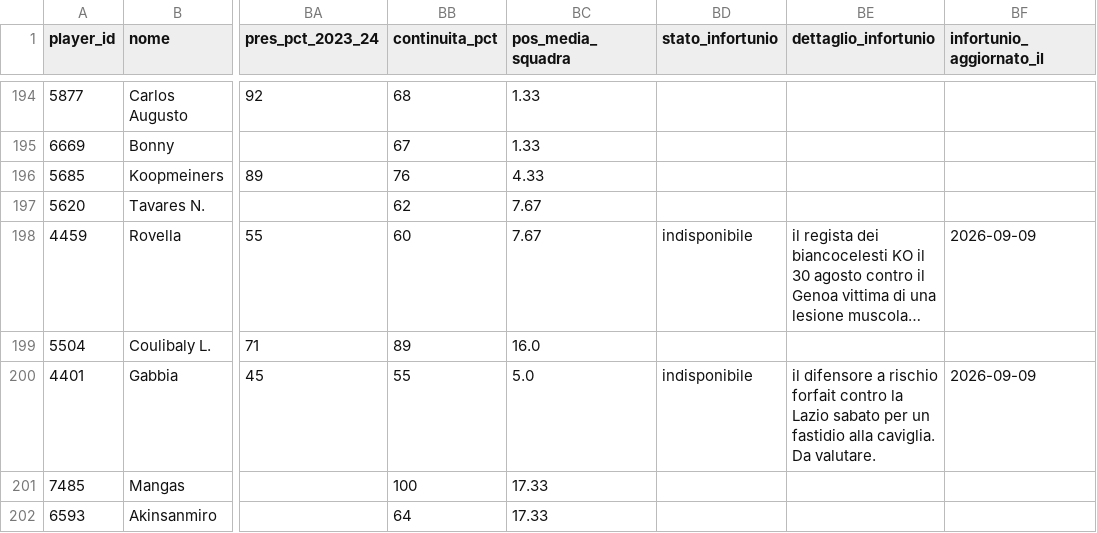
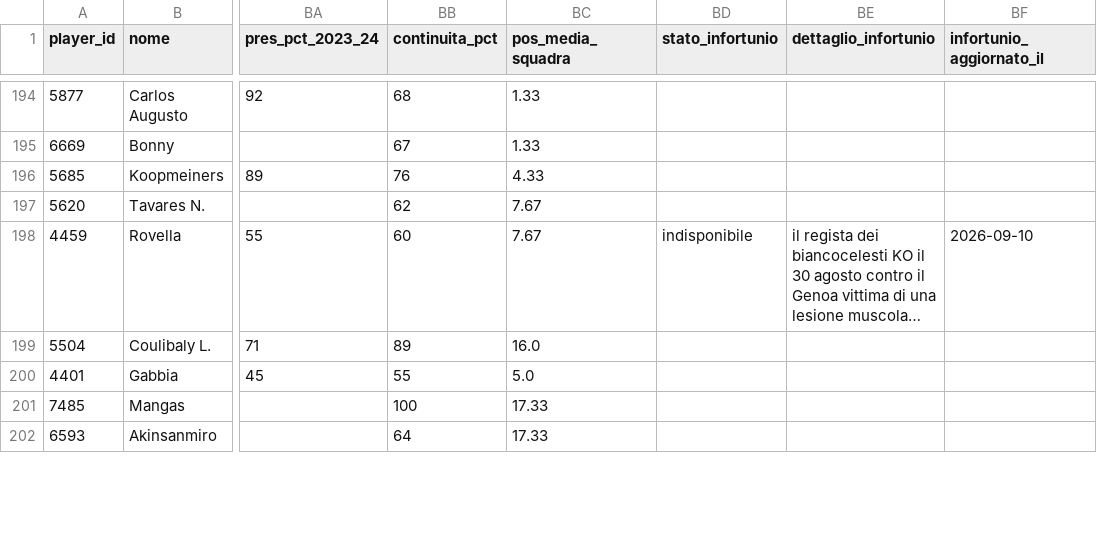
Before and after one commit to andreaorlandi29-sudo/Fantacalcio-Assistant, a CSV file: data/dataset_unificato.csv, drawn as a sheet; only a part is shown, gaps mark what is left out; long unchanged cells end in …; the diff covers the shown part only; the diff names each change by its address in the sheet, - before the commit and + after, or states it on an @@ line.

```diff
--- a/data/dataset_unificato.csv
+++ b/data/dataset_unificato.csv
-BF198 (infortunio_aggiornato_il): 2026-09-09
+BF198 (infortunio_aggiornato_il): 2026-09-10
-BD200 (stato_infortunio): indisponibile
+BD200 (stato_infortunio): (empty)
-BE200 (dettaglio_infortunio): il difensore a rischio forfait contro la Lazio sabato per un fastidio alla caviglia. Da valutare.
+BE200 (dettaglio_infortunio): (empty)
-BF200 (infortunio_aggiornato_il): 2026-09-09
+BF200 (infortunio_aggiornato_il): (empty)
```
Also changed, not shown: 1 added row, 1 removed row and 67 edited cells elsewhere in this file, data/infortuni_seriea.csv, data/quotazioni_fantacalcio.csv, 1 other file.
